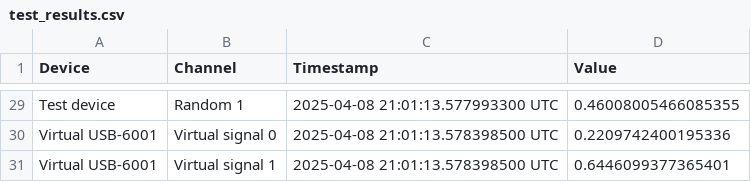
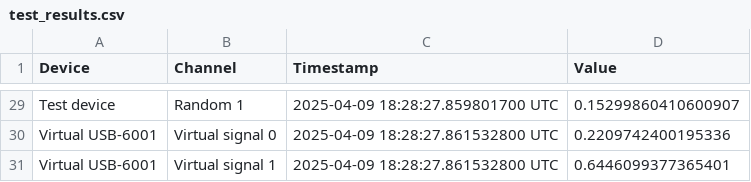
Before and after one commit to willhunt/lumberjack, a CSV file: lumberdaq/test_results.csv, drawn as a sheet; only a part is shown, gaps mark what is left out; the diff covers the shown part only; the diff names each change by its address in the sheet, - before the commit and + after, or states it on an @@ line.

```diff
--- a/lumberdaq/test_results.csv
+++ b/lumberdaq/test_results.csv
-C29 (Timestamp): 2025-04-08 21:01:13.577993300 UTC
+C29 (Timestamp): 2025-04-09 18:28:27.859801700 UTC
-D29 (Value): 0.46008005466085355
+D29 (Value): 0.15299860410600907
-C30:C31 (Timestamp): 2025-04-08 21:01:13.578398500 UTC
+C30:C31 (Timestamp): 2025-04-09 18:28:27.861532800 UTC
```
Also changed, not shown: 36 edited cells elsewhere in this file, 8 other files.
